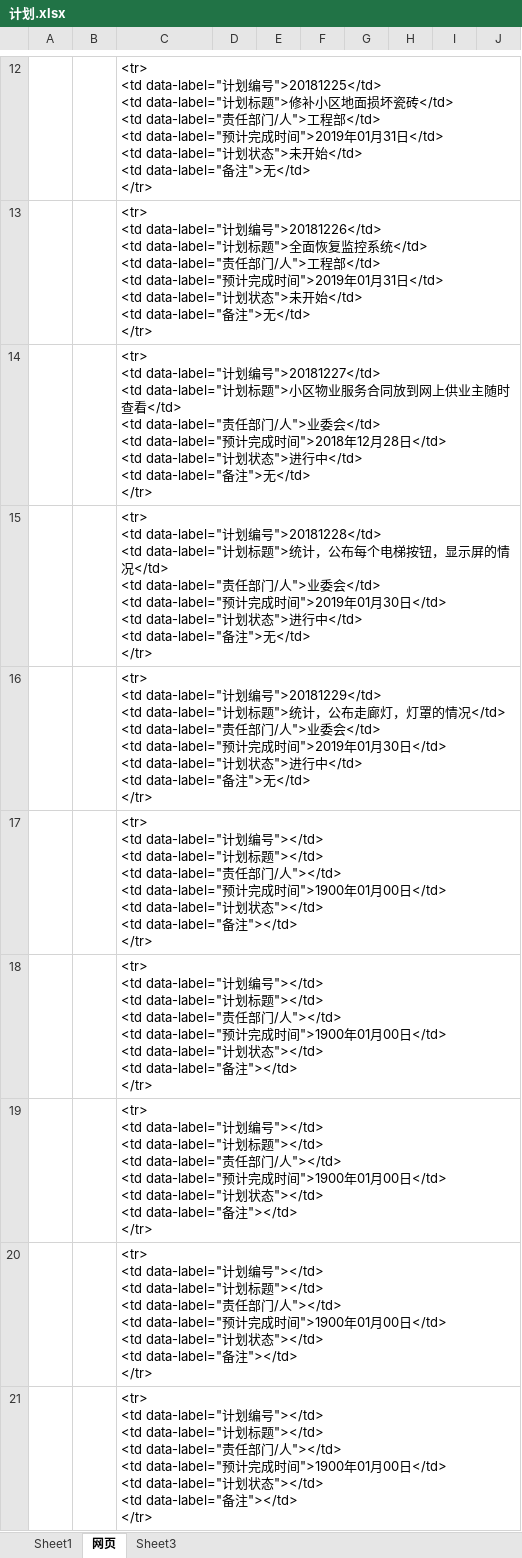
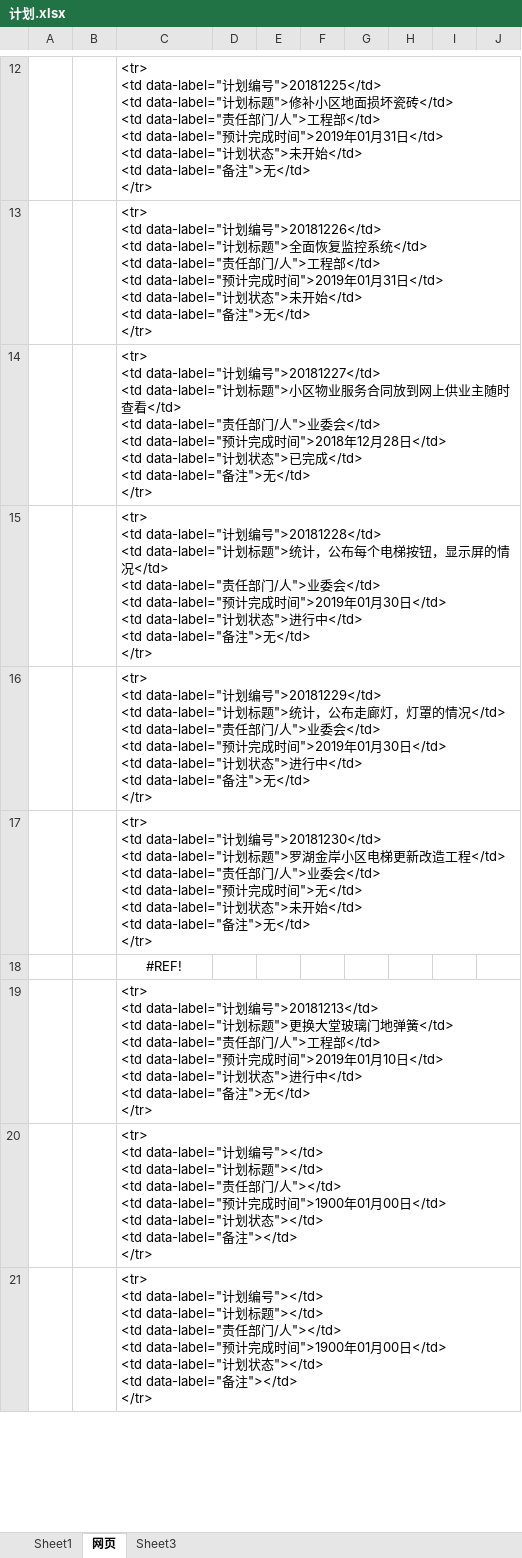
Before and after one commit to LuoHuJinAn/home, an Excel workbook: activity/计划.xlsx, sheet 网页, drawn as a sheet; only a part is shown, gaps mark what is left out; values as stored, in another font and other column widths than the file's, no borders; ↵ is a line break in a cell; the diff names each change by its address in the sheet, - before the commit and + after, or states it on an @@ line.

```diff
--- a/activity/计划.xlsx (sheet 网页)
+++ b/activity/计划.xlsx (sheet 网页)
-C14: …态">进行中</td> ↵ <td…
+C14: …态">已完成</td> ↵ <td…
-C17: …编号"></td> ↵ <td data-label="计划标题"></td> ↵ <td data-label="责任部门/人"></td> ↵ <td data-label="预计完成时间">1900年01月00日</td> ↵ <td data-label="计划状态"></td> ↵ <td data-label="备注"></td> ↵ </tr>
+C17: …编号">20181230</td> ↵ <td data-label="计划标题">罗湖金岸小区电梯更新改造工程</td> ↵ <td data-label="责任部门/人">业委会</td> ↵ <td data-label="预计完成时间">无</td> ↵ <td data-label="计划状态">未开始</td> ↵ <td data-label="备注">无</td> ↵ </tr>
-C18: <tr> ↵ <td data-label="计划编号"></td> ↵ <td data-label="计划标题"></td> ↵ <td data-label="责任部门/人"></td> ↵ <td data-label="预计完成时间">1900年01月00日</td> ↵ <td data-label="计划状态"></td> ↵ <td data-label="备注"></td> ↵ </tr>
+C18: #REF!
-C18 alignment: left
+C18 alignment: center
-C19: …编号"></td> ↵ <td data-label="计划标题"></td> ↵ <td data-label="责任部门/人"></td> ↵ <td data-label="预计完成时间">1900年01月00日</td> ↵ <td data-label="计划状态"></td> ↵ <td data-label="备注"></td> ↵ </tr>
+C19: …编号">20181213</td> ↵ <td data-label="计划标题">更换大堂玻璃门地弹簧</td> ↵ <td data-label="责任部门/人">工程部</td> ↵ <td data-label="预计完成时间">2019年01月10日</td> ↵ <td data-label="计划状态">进行中</td> ↵ <td data-label="备注">无</td> ↵ </tr>
```
Also changed, not shown: sheet Sheet1, 1 other file.
